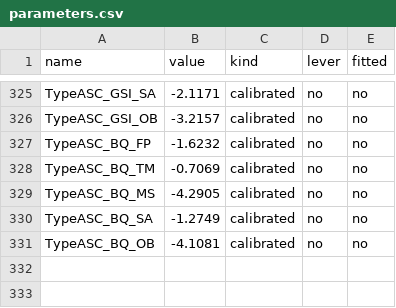
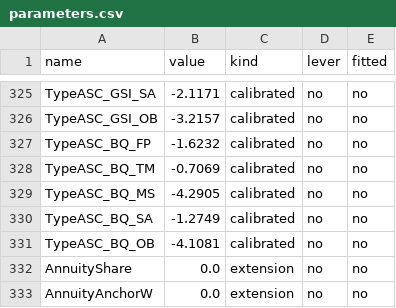
Before and after one commit to stravoris-tech/ai-it-labour-sim, a CSV file: src/aisim/data/parameters.csv, drawn as a sheet; only a part is shown, gaps mark what is left out.

```diff
--- a/src/aisim/data/parameters.csv
+++ b/src/aisim/data/parameters.csv
@@ -331 +331,3 @@ TypeASC_BQ_SA,-1.2749,calibrated,no,no
 TypeASC_BQ_OB,-4.1081,calibrated,no,no
+AnnuityShare,0.0,extension,no,no
+AnnuityAnchorW,0.0,extension,no,no
```
Also changed, not shown: src/aisim/data/catalogue.csv, src/aisim/data/domains.csv, 30 other files.
